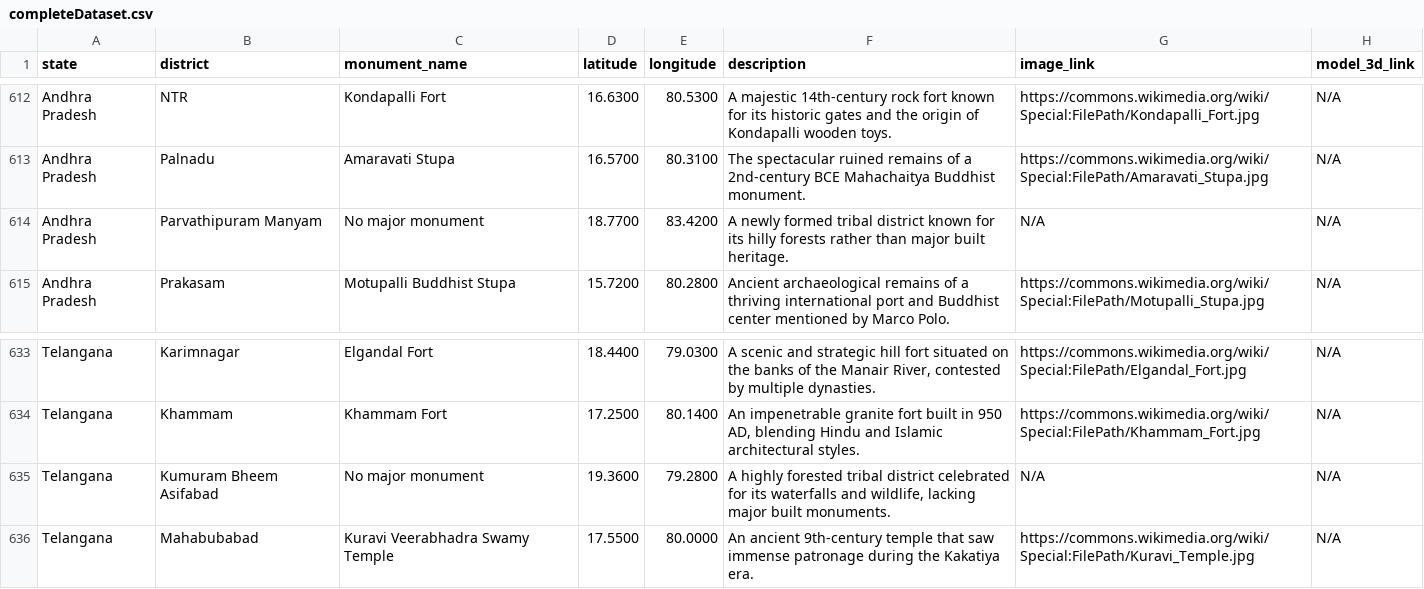
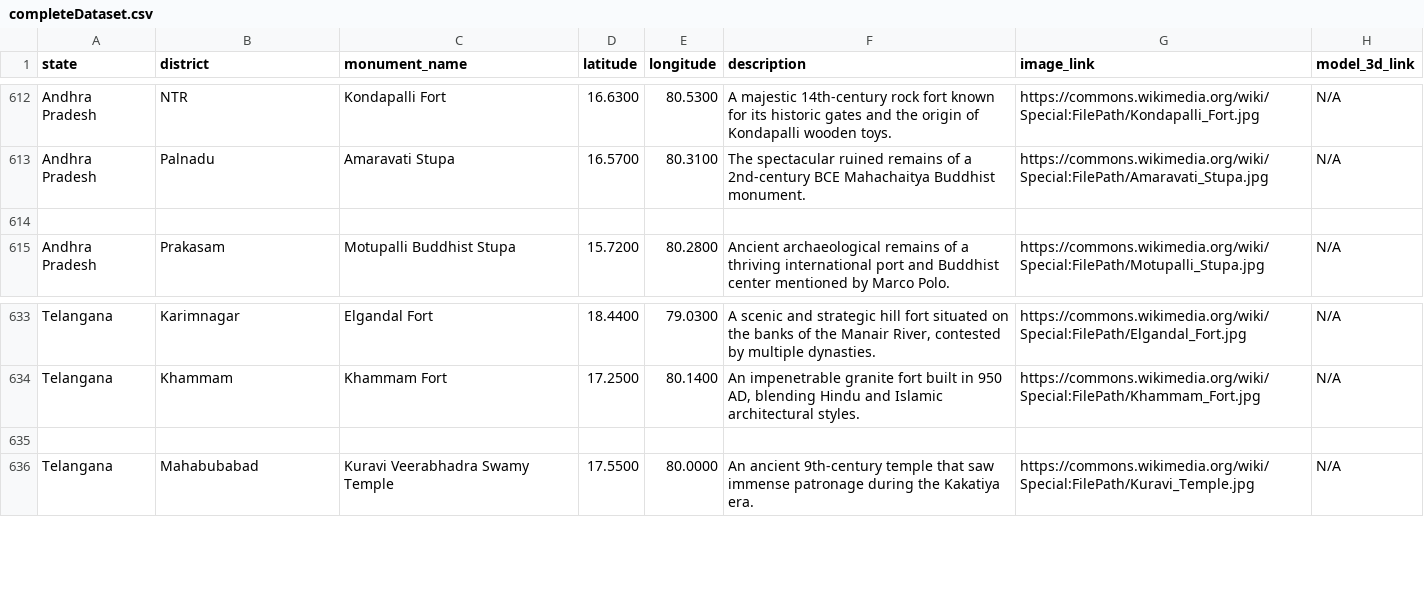
Before and after one commit to KAditya2006/MonuMentor, a CSV file: completeDataset.csv, drawn as a sheet; only a part is shown, gaps mark what is left out; the diff names each change by its address in the sheet, - before the commit and + after, or states it on an @@ line.

Commit message:
updated

```diff
--- a/completeDataset.csv
+++ b/completeDataset.csv
-row 614: Andhra Pradesh | Parvathipuram Manyam | No major monument | 18.7700 | 83.4200 | A newly formed tribal district known for its hilly forests rather than major built heritage. | N/A | N/A
+row 614: (empty)
-row 635: Telangana | Kumuram Bheem Asifabad | No major monument | 19.3600 | 79.2800 | A highly forested tribal district celebrated for its waterfalls and wildlife, lacking major built monuments. | N/A | N/A
+row 635: (empty)
```
